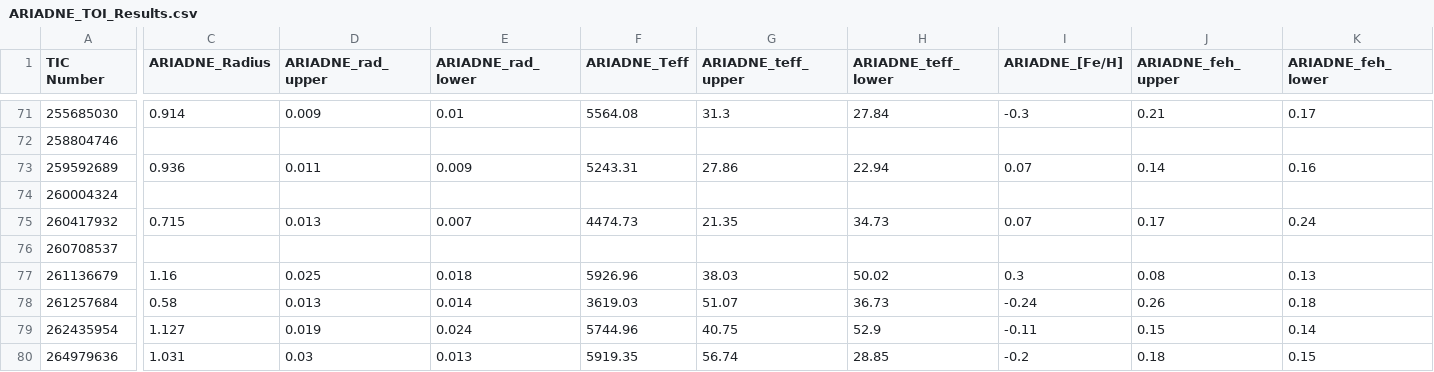
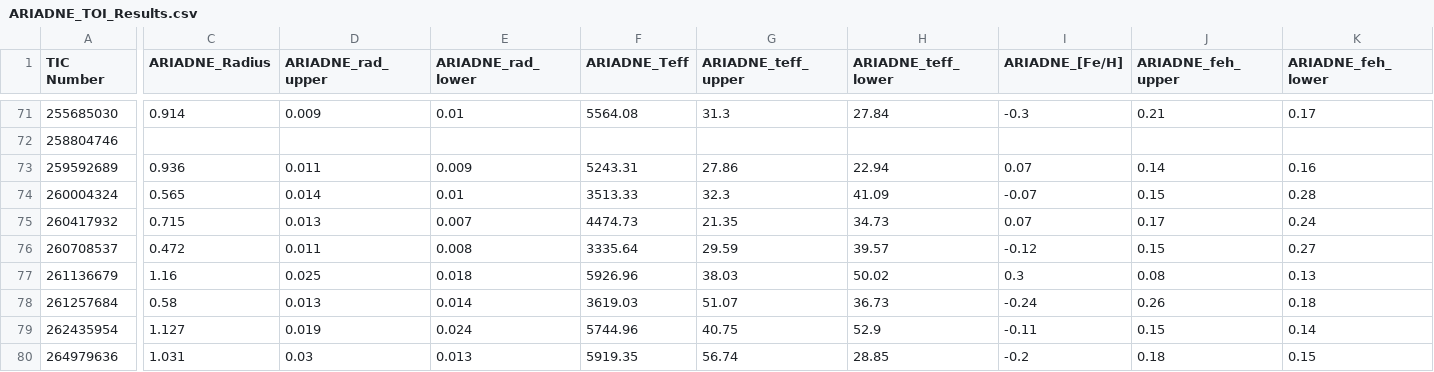
Before and after one commit to JenniferBurt/TOI_SEDs, a CSV file: ARIADNE_scripts/ARIADNE_TOI_Results.csv, drawn as a sheet; only a part is shown, gaps mark what is left out; the diff covers the shown part only; the diff names each change by its address in the sheet, - before the commit and + after, or states it on an @@ line.

```diff
--- a/ARIADNE_scripts/ARIADNE_TOI_Results.csv
+++ b/ARIADNE_scripts/ARIADNE_TOI_Results.csv
-C74 (ARIADNE_Radius): (empty)
+C74 (ARIADNE_Radius): 0.565
-D74 (ARIADNE_rad_upper): (empty)
+D74 (ARIADNE_rad_upper): 0.014
-E74 (ARIADNE_rad_lower): (empty)
+E74 (ARIADNE_rad_lower): 0.01
-F74 (ARIADNE_Teff): (empty)
+F74 (ARIADNE_Teff): 3513.33
-G74 (ARIADNE_teff_upper): (empty)
+G74 (ARIADNE_teff_upper): 32.3
-H74 (ARIADNE_teff_lower): (empty)
+H74 (ARIADNE_teff_lower): 41.09
-I74 (ARIADNE_[Fe/H]): (empty)
+I74 (ARIADNE_[Fe/H]): -0.07
-J74 (ARIADNE_feh_upper): (empty)
+J74 (ARIADNE_feh_upper): 0.15
-K74 (ARIADNE_feh_lower): (empty)
+K74 (ARIADNE_feh_lower): 0.28
-C76 (ARIADNE_Radius): (empty)
+C76 (ARIADNE_Radius): 0.472
-D76 (ARIADNE_rad_upper): (empty)
+D76 (ARIADNE_rad_upper): 0.011
-E76 (ARIADNE_rad_lower): (empty)
+E76 (ARIADNE_rad_lower): 0.008
-F76 (ARIADNE_Teff): (empty)
+F76 (ARIADNE_Teff): 3335.64
-G76 (ARIADNE_teff_upper): (empty)
+G76 (ARIADNE_teff_upper): 29.59
-H76 (ARIADNE_teff_lower): (empty)
+H76 (ARIADNE_teff_lower): 39.57
-I76 (ARIADNE_[Fe/H]): (empty)
+I76 (ARIADNE_[Fe/H]): -0.12
-J76 (ARIADNE_feh_upper): (empty)
+J76 (ARIADNE_feh_upper): 0.15
-K76 (ARIADNE_feh_lower): (empty)
+K76 (ARIADNE_feh_lower): 0.27
```
Also changed, not shown: 143 edited cells elsewhere in this file, TargetListOverview/Cycle3_TOI_List.csv, 17 other files.
